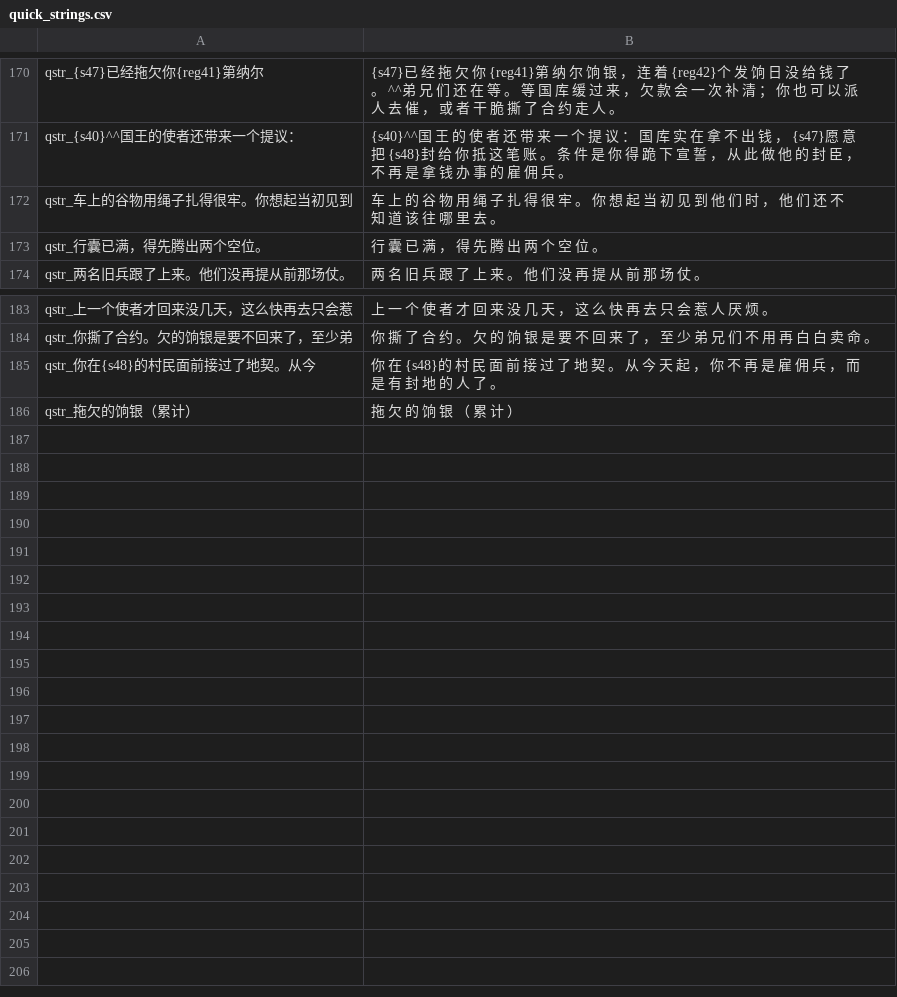
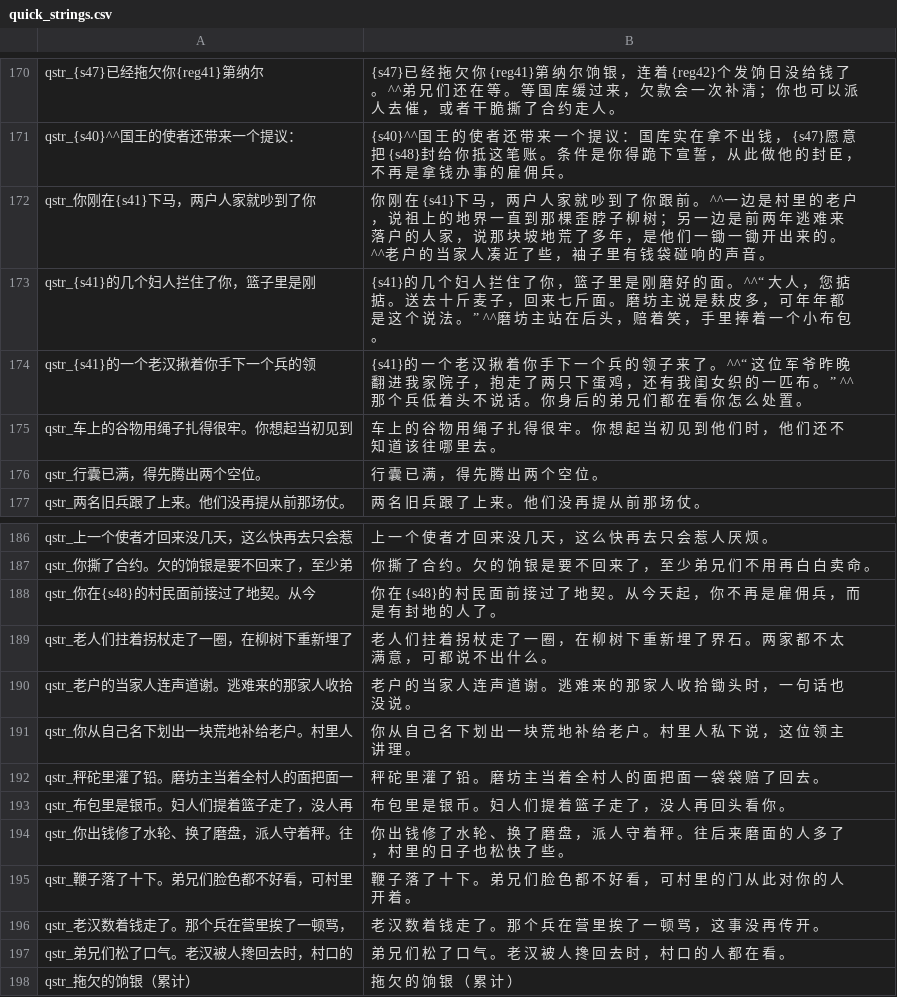
Before and after one commit to Augdgasjkh354-lang/ok, a CSV file: localization/cn_s/quick_strings.csv, drawn as a sheet; only a part is shown, gaps mark what is left out; the diff names each change by its address in the sheet, - before the commit and + after, or states it on an @@ line.

```diff
--- a/localization/cn_s/quick_strings.csv
+++ b/localization/cn_s/quick_strings.csv
+row 172: qstr_你刚在{s41}下马，两户人家就吵到了你 | 你 刚 在 {s41}下 马 ， 两 户 人 家 就 吵 到 了 你 跟 前 。 ^^一 边 是 村 里 的 老 户 ， 说 祖 上 的 地 界 一 直 到 那 棵 歪 脖 子 柳 树 ； 另 一 边 是 前 两 年 逃 难 来 落 户 的 人 家 ， 说 那 块 坡 地 荒 了 多 年 ， 是 他 们 一 锄 一 锄 开 出 来 的 。 ^^老 户 的 当 家 人 凑 近 了 些 ， 袖 子 里 有 钱 袋 碰 响 的 声 音 。
+row 173: qstr_{s41}的几个妇人拦住了你，篮子里是刚 | {s41}的 几 个 妇 人 拦 住 了 你 ， 篮 子 里 是 刚 磨 好 的 面 。 ^^“ 大 人 ， 您 掂 掂 。 送 去 十 斤 麦 子 ， 回 来 七 斤 面 。 磨 坊 主 说 是 麸 皮 多 ， 可 年 年 都 是 这 个 说 法 。 ” ^^磨 坊 主 站 在 后 头 ， 赔 着 笑 ， 手 里 捧 着 一 个 小 布 包 。
+row 174: qstr_{s41}的一个老汉揪着你手下一个兵的领 | {s41}的 一 个 老 汉 揪 着 你 手 下 一 个 兵 的 领 子 来 了 。 ^^“ 这 位 军 爷 昨 晚 翻 进 我 家 院 子 ， 抱 走 了 两 只 下 蛋 鸡 ， 还 有 我 闺 女 织 的 一 匹 布 。 ” ^^那 个 兵 低 着 头 不 说 话 。 你 身 后 的 弟 兄 们 都 在 看 你 怎 么 处 置 。
+row 189: qstr_老人们拄着拐杖走了一圈，在柳树下重新埋了 | 老 人 们 拄 着 拐 杖 走 了 一 圈 ， 在 柳 树 下 重 新 埋 了 界 石 。 两 家 都 不 太 满 意 ， 可 都 说 不 出 什 么 。
+row 190: qstr_老户的当家人连声道谢。逃难来的那家人收拾 | 老 户 的 当 家 人 连 声 道 谢 。 逃 难 来 的 那 家 人 收 拾 锄 头 时 ， 一 句 话 也 没 说 。
+row 191: qstr_你从自己名下划出一块荒地补给老户。村里人 | 你 从 自 己 名 下 划 出 一 块 荒 地 补 给 老 户 。 村 里 人 私 下 说 ， 这 位 领 主 讲 理 。
+row 192: qstr_秤砣里灌了铅。磨坊主当着全村人的面把面一 | 秤 砣 里 灌 了 铅 。 磨 坊 主 当 着 全 村 人 的 面 把 面 一 袋 袋 赔 了 回 去 。
+row 193: qstr_布包里是银币。妇人们提着篮子走了，没人再 | 布 包 里 是 银 币 。 妇 人 们 提 着 篮 子 走 了 ， 没 人 再 回 头 看 你 。
+row 194: qstr_你出钱修了水轮、换了磨盘，派人守着秤。往 | 你 出 钱 修 了 水 轮 、 换 了 磨 盘 ， 派 人 守 着 秤 。 往 后 来 磨 面 的 人 多 了 ， 村 里 的 日 子 也 松 快 了 些 。
+row 195: qstr_鞭子落了十下。弟兄们脸色都不好看，可村里 | 鞭 子 落 了 十 下 。 弟 兄 们 脸 色 都 不 好 看 ， 可 村 里 的 门 从 此 对 你 的 人 开 着 。
+row 196: qstr_老汉数着钱走了。那个兵在营里挨了一顿骂， | 老 汉 数 着 钱 走 了 。 那 个 兵 在 营 里 挨 了 一 顿 骂 ， 这 事 没 再 传 开 。
+row 197: qstr_弟兄们松了口气。老汉被人搀回去时，村口的 | 弟 兄 们 松 了 口 气 。 老 汉 被 人 搀 回 去 时 ， 村 口 的 人 都 在 看 。
```
Also changed, not shown: localization/cn_s/game_menus.csv, localization/cns/game_menus.csv, 17 other files.
